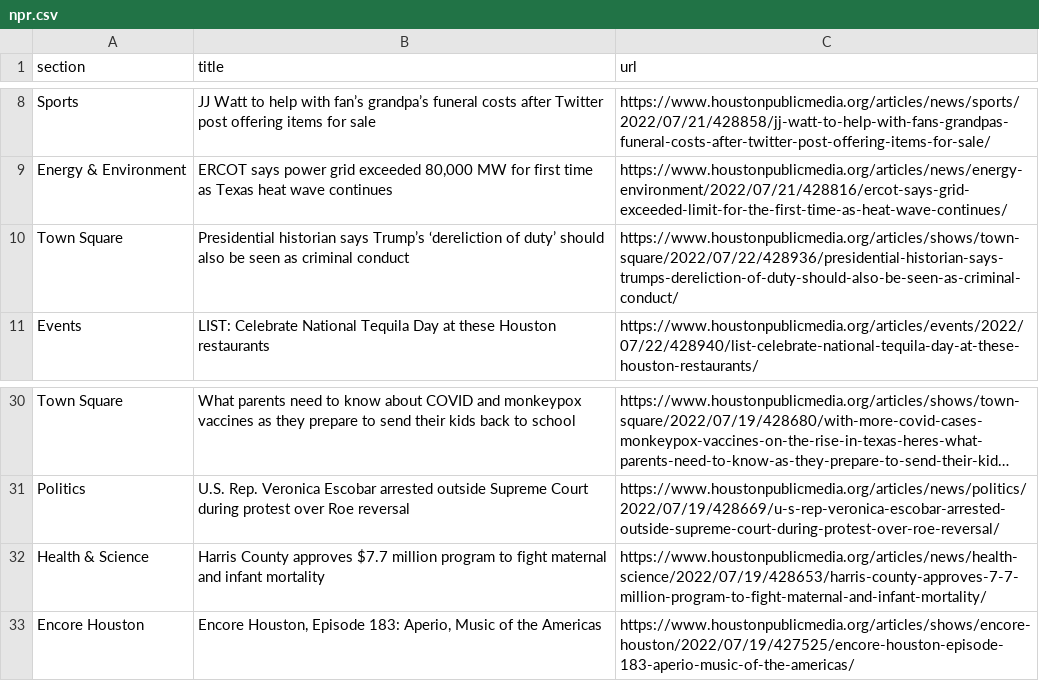
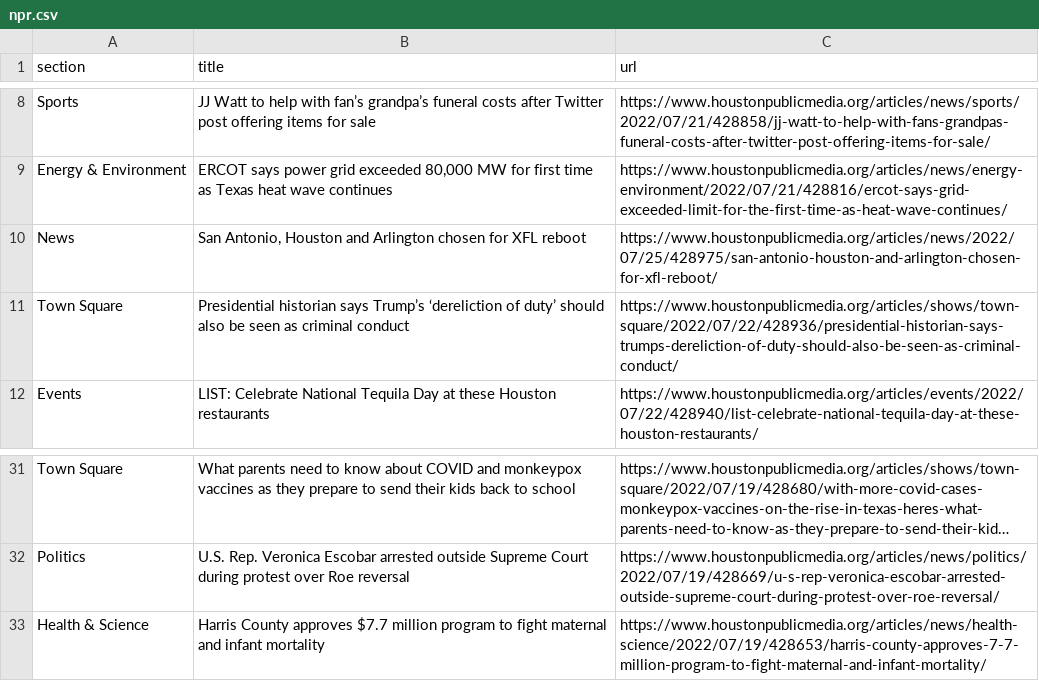
Before and after one commit to jessieblaeser/Autoscraper-Houston-NPR, a CSV file: npr.csv, drawn as a sheet; only a part is shown, gaps mark what is left out; long unchanged cells end in …; removed rows and columns are numbered as before the commit, all else as after; the diff names each change by its address in the sheet, - before the commit and + after, or states it on an @@ line.

```diff
--- a/npr.csv
+++ b/npr.csv
+row 10: News | San Antonio, Houston and Arlington chosen for XFL reboot | https://www.houstonpublicmedia.org/articles/news/2022/07/25/428975/san-antonio-houston-and-arlington-chosen-for-xfl-reboot/
-row 33: Encore Houston | Encore Houston, Episode 183: Aperio, Music of the Americas | https://www.houstonpublicmedia.org/articles/shows/encore-houston/2022/07/19/427525/encore-houston-episode-183-aperio-music-of-the-americas/
```
